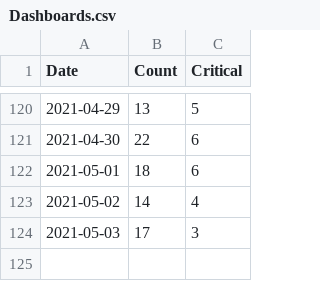
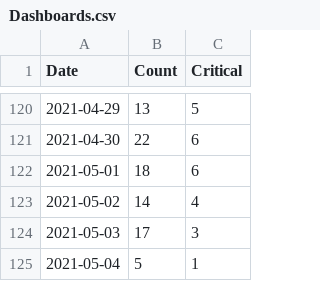
Before and after one commit to yogeshkumarmangal/Dashboard, a CSV file: Dashboards.csv, drawn as a sheet; only a part is shown, gaps mark what is left out.

Commit message:
committing files

```diff
--- a/Dashboards.csv
+++ b/Dashboards.csv
@@ -124 +124,2 @@ Date,Count,Critical
 2021-05-03,17,3
+2021-05-04,5,1
```
